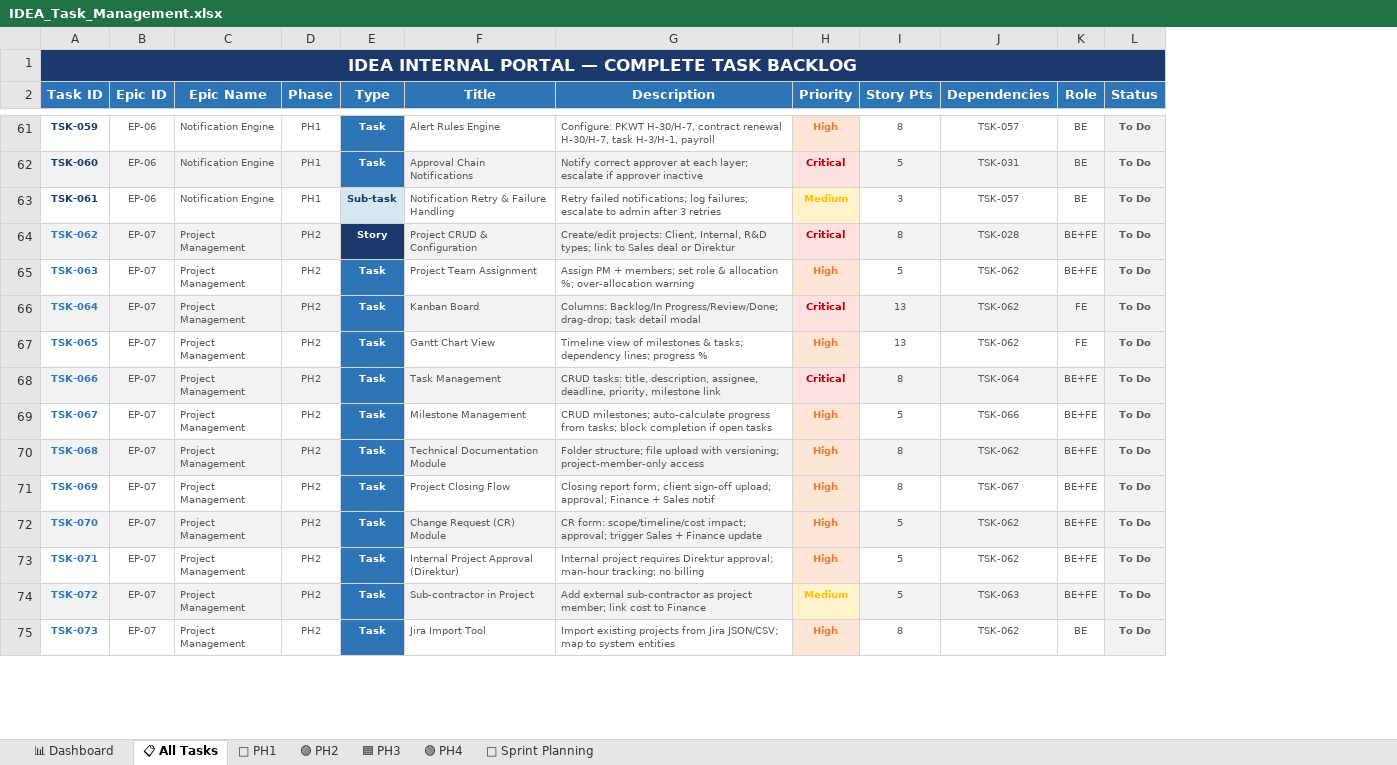
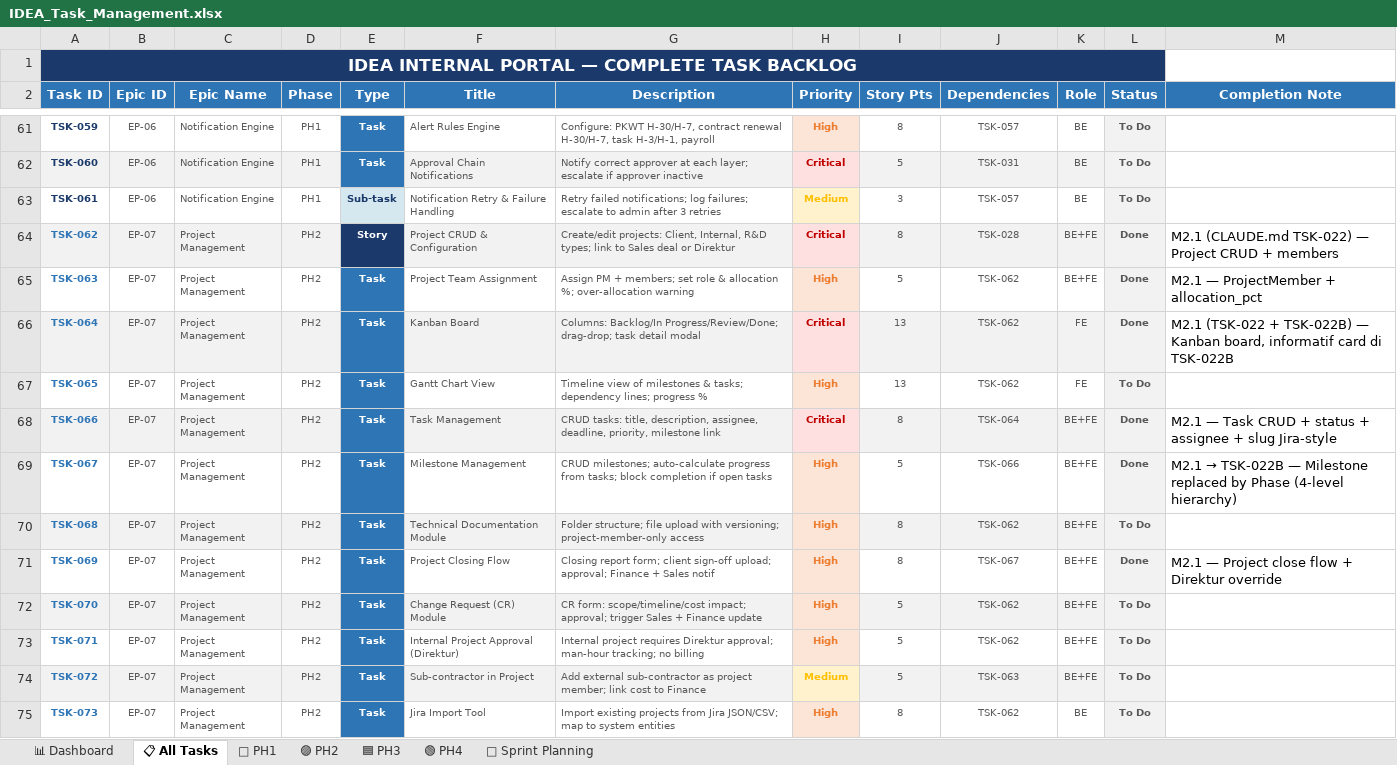
Before and after one commit to arichrst92/idea-portal, an Excel workbook: IDEA_Task_Management.xlsx, sheet 📋 All Tasks, drawn as a sheet; only a part is shown, gaps mark what is left out; values as stored, in another font and other column widths than the file's, no borders; the diff covers the shown part only; the diff names each change by its address in the sheet, - before the commit and + after, or states it on an @@ line.

```diff
--- a/IDEA_Task_Management.xlsx (sheet 📋 All Tasks)
+++ b/IDEA_Task_Management.xlsx (sheet 📋 All Tasks)
+column M (Completion Note), rows 64-71: M2.1 (CLAUDE.md TSK-022) — Project CRUD + members | M2.1 — ProjectMember + allocation_pct | M2.1 (TSK-022 + TSK-022B) — Kanban board, informatif card di TSK-022B |  | M2.1 — Task CRUD + status + assignee + slug Jira-style | M2.1 → TSK-022B — Milestone replaced by Phase (4-level hierarchy) |  | M2.1 — Project close flow + Direktur override
-L64:L66 (Status): To Do
+L64:L66 (Status): Done
-L68:L69 (Status): To Do
+L68:L69 (Status): Done
-L71 (Status): To Do
+L71 (Status): Done
```
Also changed, not shown: 3 added rows and 59 edited cells elsewhere in this sheet.
